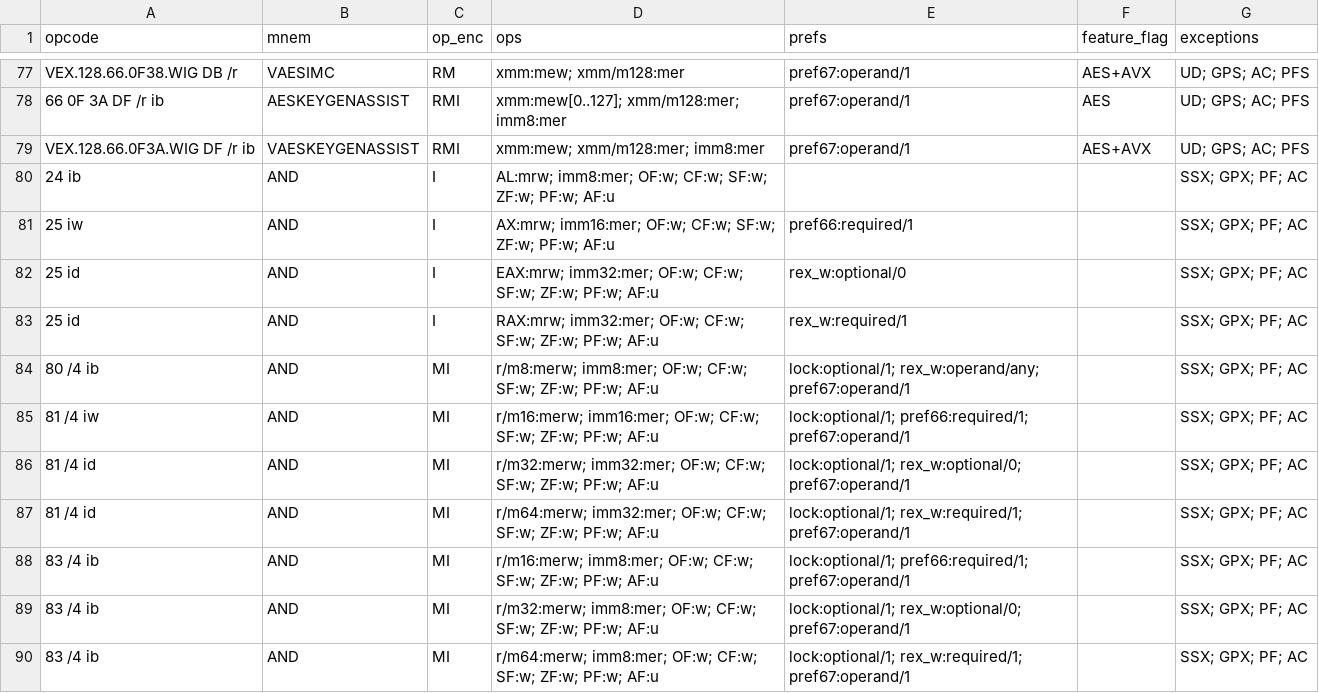
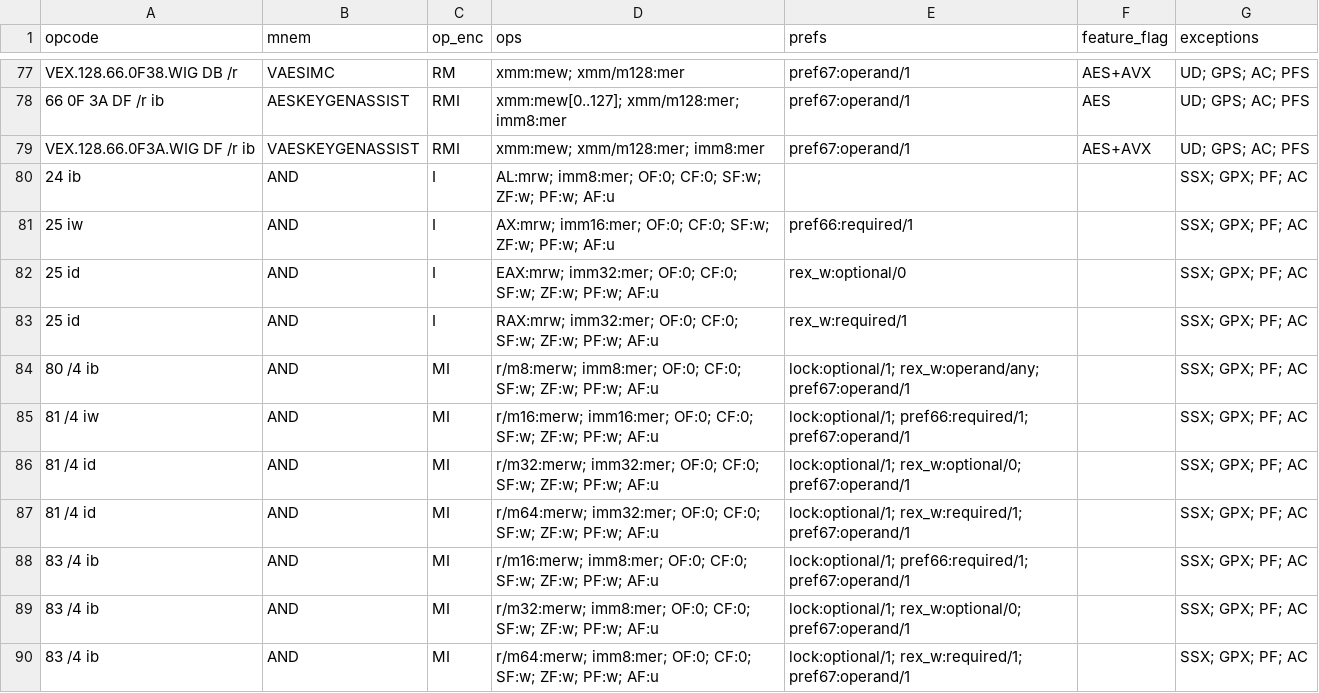
Before and after one commit to evoasm/evoasm-gen, a CSV file: data/tables/scraped-x64.csv, drawn as a sheet; only a part is shown, gaps mark what is left out; the diff covers the shown part only.

Commit message:
Note cleared and set flags in opcode table

```diff
--- a/data/tables/scraped-x64.csv
+++ b/data/tables/scraped-x64.csv
@@ -79,12 +79,12 @@ VEX.128.66.0F38.WIG DB /r,VAESIMC,RM,xmm:mew; xmm/m128:mer,pref67:operand/1,AES+
 VEX.128.66.0F3A.WIG DF /r ib,VAESKEYGENASSIST,RMI,xmm:mew; xmm/m128:mer; imm8:mer,pref67:operand/1,AES+AVX,UD; GPS; AC; PFS
-24 ib,AND,I,AL:mrw; imm8:mer; OF:w; CF:w; SF:w; ZF:w; PF:w; AF:u,,,SSX; GPX; PF; AC
-25 iw,AND,I,AX:mrw; imm16:mer; OF:w; CF:w; SF:w; ZF:w; PF:w; AF:u,pref66:required/1,,SSX; GPX; PF; AC
-25 id,AND,I,EAX:mrw; imm32:mer; OF:w; CF:w; SF:w; ZF:w; PF:w; AF:u,rex_w:optional/0,,SSX; GPX; PF; AC
-25 id,AND,I,RAX:mrw; imm32:mer; OF:w; CF:w; SF:w; ZF:w; PF:w; AF:u,rex_w:required/1,,SSX; GPX; PF; AC
-80 /4 ib,AND,MI,r/m8:merw; imm8:mer; OF:w; CF:w; SF:w; ZF:w; PF:w; AF:u,lock:optional/1; rex_w:operand/any; pref67:operand/1,,SSX; GPX; PF; AC
-81 /4 iw,AND,MI,r/m16:merw; imm16:mer; OF:w; CF:w; SF:w; ZF:w; PF:w; AF:u,lock:optional/1; pref66:required/1; pref67:operand/1,,SSX; GPX; PF; AC
-81 /4 id,AND,MI,r/m32:merw; imm32:mer; OF:w; CF:w; SF:w; ZF:w; PF:w; AF:u,lock:optional/1; rex_w:optional/0; pref67:operand/1,,SSX; GPX; PF; AC
-81 /4 id,AND,MI,r/m64:merw; imm32:mer; OF:w; CF:w; SF:w; ZF:w; PF:w; AF:u,lock:optional/1; rex_w:required/1; pref67:operand/1,,SSX; GPX; PF; AC
-83 /4 ib,AND,MI,r/m16:merw; imm8:mer; OF:w; CF:w; SF:w; ZF:w; PF:w; AF:u,lock:optional/1; pref66:required/1; pref67:operand/1,,SSX; GPX; PF; AC
-83 /4 ib,AND,MI,r/m32:merw; imm8:mer; OF:w; CF:w; SF:w; ZF:w; PF:w; AF:u,lock:optional/1; rex_w:optional/0; pref67:operand/1,,SSX; GPX; PF; AC
-83 /4 ib,AND,MI,r/m64:merw; imm8:mer; OF:w; CF:w; SF:w; ZF:w; PF:w; AF:u,lock:optional/1; rex_w:required/1; pref67:operand/1,,SSX; GPX; PF; AC
+24 ib,AND,I,AL:mrw; imm8:mer; OF:0; CF:0; SF:w; ZF:w; PF:w; AF:u,,,SSX; GPX; PF; AC
+25 iw,AND,I,AX:mrw; imm16:mer; OF:0; CF:0; SF:w; ZF:w; PF:w; AF:u,pref66:required/1,,SSX; GPX; PF; AC
+25 id,AND,I,EAX:mrw; imm32:mer; OF:0; CF:0; SF:w; ZF:w; PF:w; AF:u,rex_w:optional/0,,SSX; GPX; PF; AC
+25 id,AND,I,RAX:mrw; imm32:mer; OF:0; CF:0; SF:w; ZF:w; PF:w; AF:u,rex_w:required/1,,SSX; GPX; PF; AC
+80 /4 ib,AND,MI,r/m8:merw; imm8:mer; OF:0; CF:0; SF:w; ZF:w; PF:w; AF:u,lock:optional/1; rex_w:operand/any; pref67:operand/1,,SSX; GPX; PF; AC
+81 /4 iw,AND,MI,r/m16:merw; imm16:mer; OF:0; CF:0; SF:w; ZF:w; PF:w; AF:u,lock:optional/1; pref66:required/1; pref67:operand/1,,SSX; GPX; PF; AC
+81 /4 id,AND,MI,r/m32:merw; imm32:mer; OF:0; CF:0; SF:w; ZF:w; PF:w; AF:u,lock:optional/1; rex_w:optional/0; pref67:operand/1,,SSX; GPX; PF; AC
+81 /4 id,AND,MI,r/m64:merw; imm32:mer; OF:0; CF:0; SF:w; ZF:w; PF:w; AF:u,lock:optional/1; rex_w:required/1; pref67:operand/1,,SSX; GPX; PF; AC
+83 /4 ib,AND,MI,r/m16:merw; imm8:mer; OF:0; CF:0; SF:w; ZF:w; PF:w; AF:u,lock:optional/1; pref66:required/1; pref67:operand/1,,SSX; GPX; PF; AC
+83 /4 ib,AND,MI,r/m32:merw; imm8:mer; OF:0; CF:0; SF:w; ZF:w; PF:w; AF:u,lock:optional/1; rex_w:optional/0; pref67:operand/1,,SSX; GPX; PF; AC
+83 /4 ib,AND,MI,r/m64:merw; imm8:mer; OF:0; CF:0; SF:w; ZF:w; PF:w; AF:u,lock:optional/1; rex_w:required/1; pref67:operand/1,,SSX; GPX; PF; AC
```
Also changed, not shown: 107 edited cells elsewhere in this file, data/tables/x64.csv, 2 other files.
